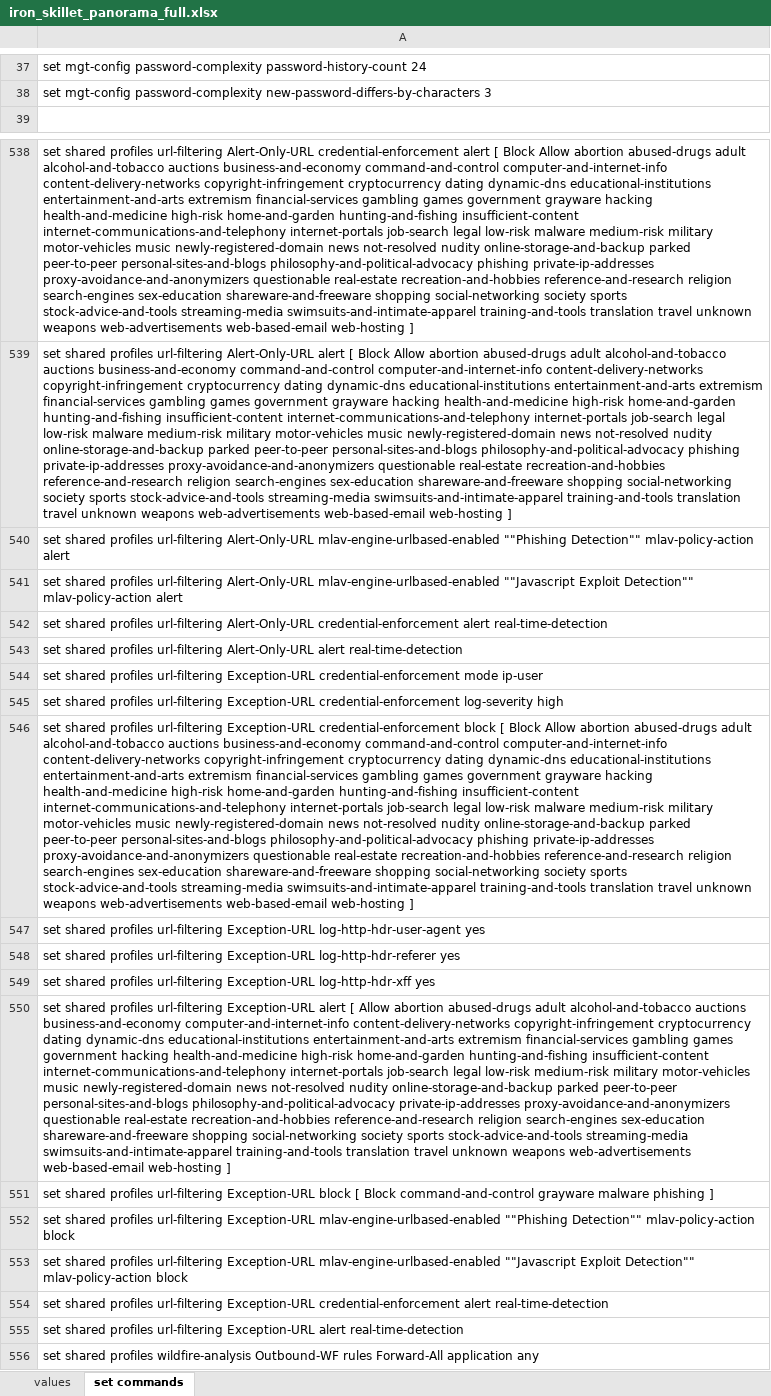
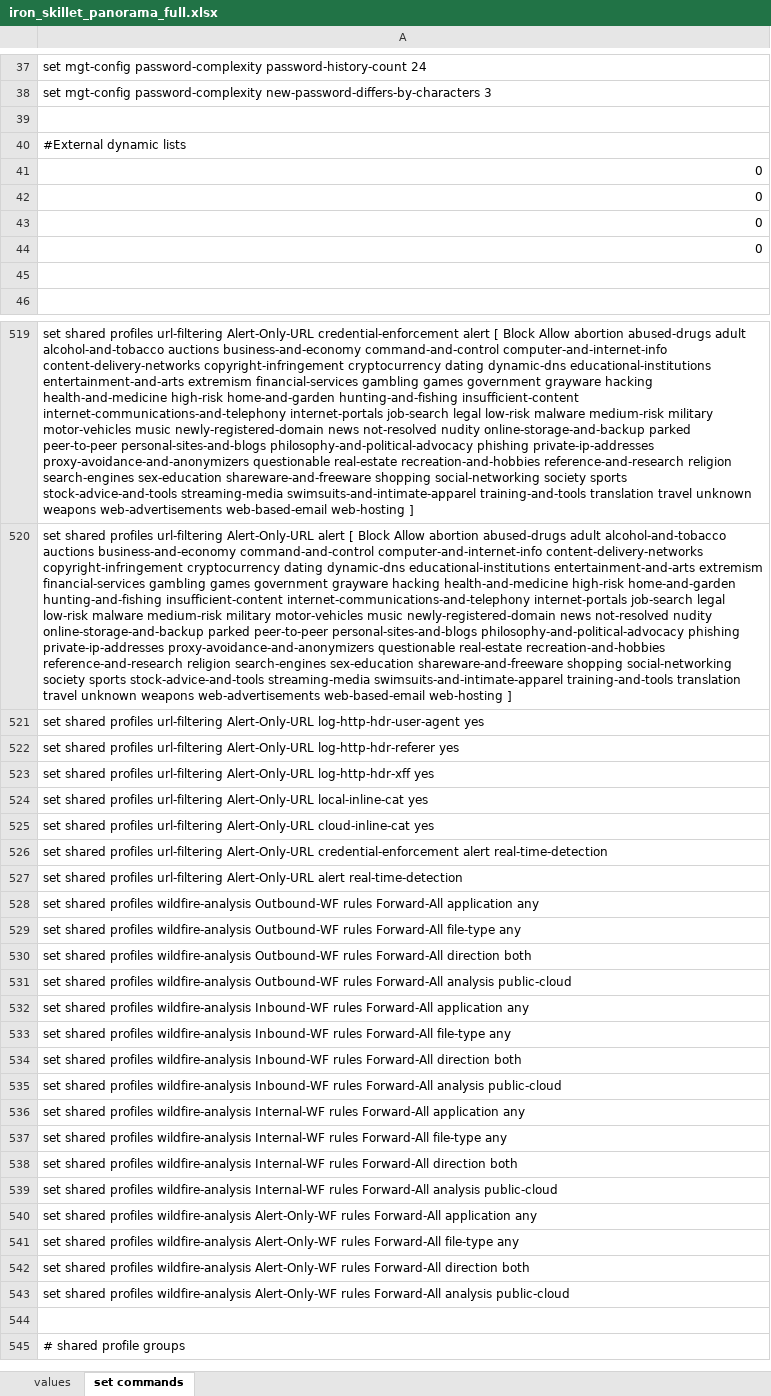
Before and after one commit to PaloAltoNetworks/iron-skillet, an Excel workbook: templates/panorama/set_commands/iron_skillet_panorama_full.xlsx, sheet set commands, drawn as a sheet; only a part is shown, gaps mark what is left out; the shorter side is filled out with more unchanged rows; values as stored, in another font and other column widths than the file's, no borders; removed rows and columns are numbered as before the commit, all else as after; the diff covers the shown part only; the diff names each change by its address in the sheet, - before the commit and + after, or states it on an @@ line.

Commit message:
10.2 set command panorama

```diff
--- a/templates/panorama/set_commands/iron_skillet_panorama_full.xlsx (sheet set commands)
+++ b/templates/panorama/set_commands/iron_skillet_panorama_full.xlsx (sheet set commands)
+row 39: (empty)
+row 40: #External dynamic lists
-row 428: 0
+row 41: 0
-row 429: 0
+row 42: 0
+row 43: 0
+row 44: 0
+row 45: (empty)
-A521: …url-filtering Alert-Only-URL mlav-engine-urlbased-enabled ""Phishing Detection"" mlav-policy-action alert
+A521: …url-filtering Alert-Only-URL log-http-hdr-user-agent yes
-A522: …url-filtering Alert-Only-URL mlav-engine-urlbased-enabled ""Javascript Exploit Detection"" mlav-policy-action alert
+A522: …url-filtering Alert-Only-URL log-http-hdr-referer yes
+row 523: set shared profiles url-filtering Alert-Only-URL log-http-hdr-xff yes
+row 524: set shared profiles url-filtering Alert-Only-URL local-inline-cat yes
+row 525: set shared profiles url-filtering Alert-Only-URL cloud-inline-cat yes
-row 544: set shared profiles url-filtering Exception-URL credential-enforcement mode ip-user
-row 545: set shared profiles url-filtering Exception-URL credential-enforcement log-severity high
-row 546: set shared profiles url-filtering Exception-URL credential-enforcement block [ Block Allow abortion abused-drugs adult alcohol-and-tobacco auctions business-and-economy command-and-control computer-and-internet-info content-delivery-networks copyright-infringement cryptocurrency dating dynamic-dns educational-institutions entertainment-and-arts extremism financial-services gambling games government grayware hacking health-and-medicine high-risk home-and-garden hunting-and-fishing insufficient-content internet-communications-and-telephony internet-portals job-search legal low-risk malware medium-risk military motor-vehicles music newly-registered-domain news not-resolved nudity online-storage-and-backup parked peer-to-peer personal-sites-and-blogs philosophy-and-political-advocacy phishing private-ip-addresses proxy-avoidance-and-anonymizers questionable real-estate recreation-and-hobbies reference-and-research religion search-engines sex-education shareware-and-freeware shopping social-networking society sports stock-advice-and-tools streaming-media swimsuits-and-intimate-apparel training-and-tools translation travel unknown weapons web-advertisements web-based-email web-hosting ]
-row 547: set shared profiles url-filtering Exception-URL log-http-hdr-user-agent yes
-row 548: set shared profiles url-filtering Exception-URL log-http-hdr-referer yes
-row 549: set shared profiles url-filtering Exception-URL log-http-hdr-xff yes
-row 550: set shared profiles url-filtering Exception-URL alert [ Allow abortion abused-drugs adult alcohol-and-tobacco auctions business-and-economy computer-and-internet-info content-delivery-networks copyright-infringement cryptocurrency dating dynamic-dns educational-institutions entertainment-and-arts extremism financial-services gambling games government hacking health-and-medicine high-risk home-and-garden hunting-and-fishing insufficient-content internet-communications-and-telephony internet-portals job-search legal low-risk medium-risk military motor-vehicles music newly-registered-domain news not-resolved nudity online-storage-and-backup parked peer-to-peer personal-sites-and-blogs philosophy-and-political-advocacy private-ip-addresses proxy-avoidance-and-anonymizers questionable real-estate recreation-and-hobbies reference-and-research religion search-engines sex-education shareware-and-freeware shopping social-networking society sports stock-advice-and-tools streaming-media swimsuits-and-intimate-apparel training-and-tools translation travel unknown weapons web-advertisements web-based-email web-hosting ]
-row 551: set shared profiles url-filtering Exception-URL block [ Block command-and-control grayware malware phishing ]
-row 552: set shared profiles url-filtering Exception-URL mlav-engine-urlbased-enabled ""Phishing Detection"" mlav-policy-action block
-row 553: set shared profiles url-filtering Exception-URL mlav-engine-urlbased-enabled ""Javascript Exploit Detection"" mlav-policy-action block
-row 554: set shared profiles url-filtering Exception-URL credential-enforcement alert real-time-detection
-row 555: set shared profiles url-filtering Exception-URL alert real-time-detection
```
Also changed, not shown: 37 added rows, 34 removed rows and 5 edited cells elsewhere in this sheet, templates/panos/set_commands/iron_skillet_panos_full.xlsx, 14 other files.
